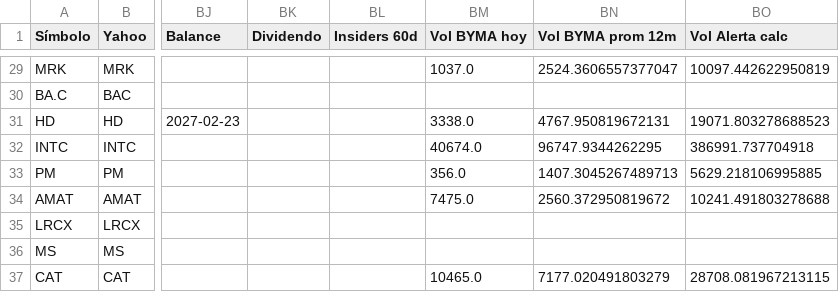
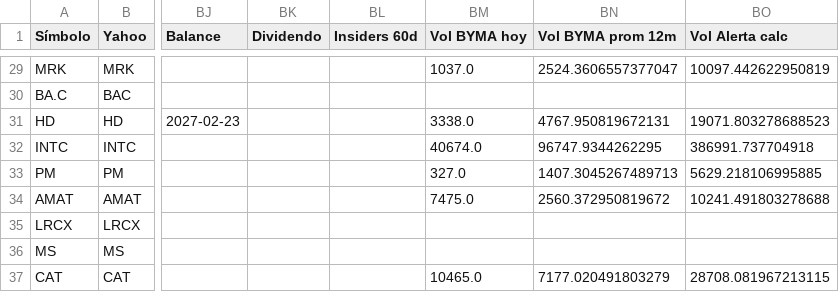
Before and after one commit to mgmsur-2026/screener, a CSV file: historial/2026-11-28.csv, drawn as a sheet; only a part is shown, gaps mark what is left out; the diff covers the shown part only; the diff names each change by its address in the sheet, - before the commit and + after, or states it on an @@ line.

```diff
--- a/historial/2026-11-28.csv
+++ b/historial/2026-11-28.csv
-BM33 (Vol BYMA hoy): 356.0
+BM33 (Vol BYMA hoy): 327.0
```
Also changed, not shown: 51 edited cells elsewhere in this file, resultado_screener.csv.
